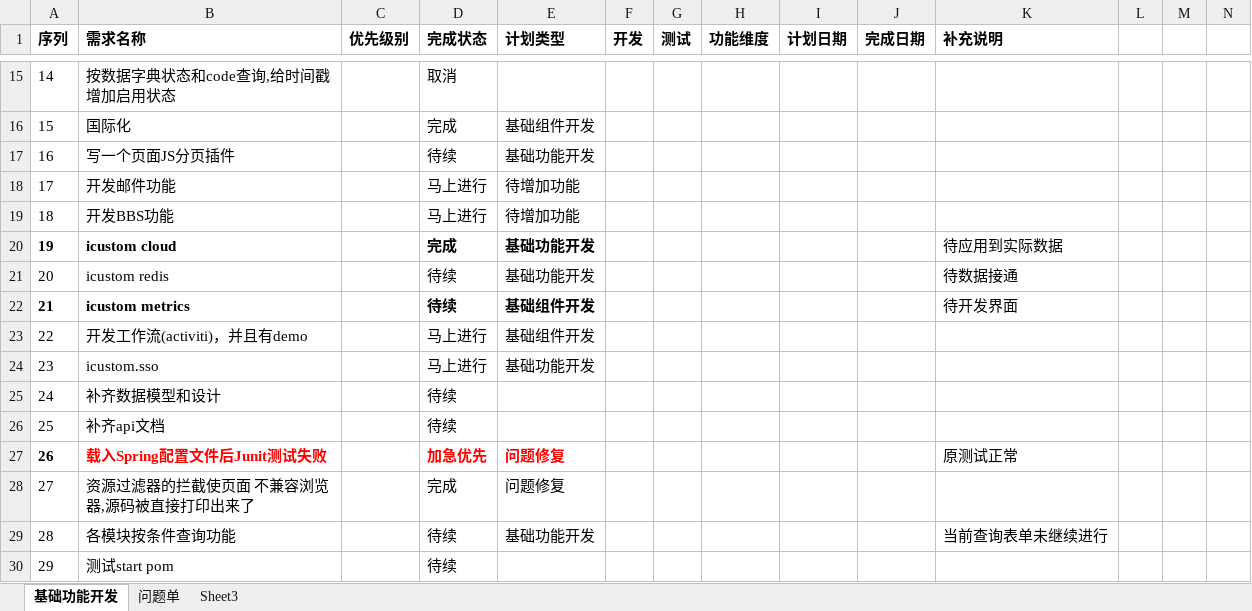
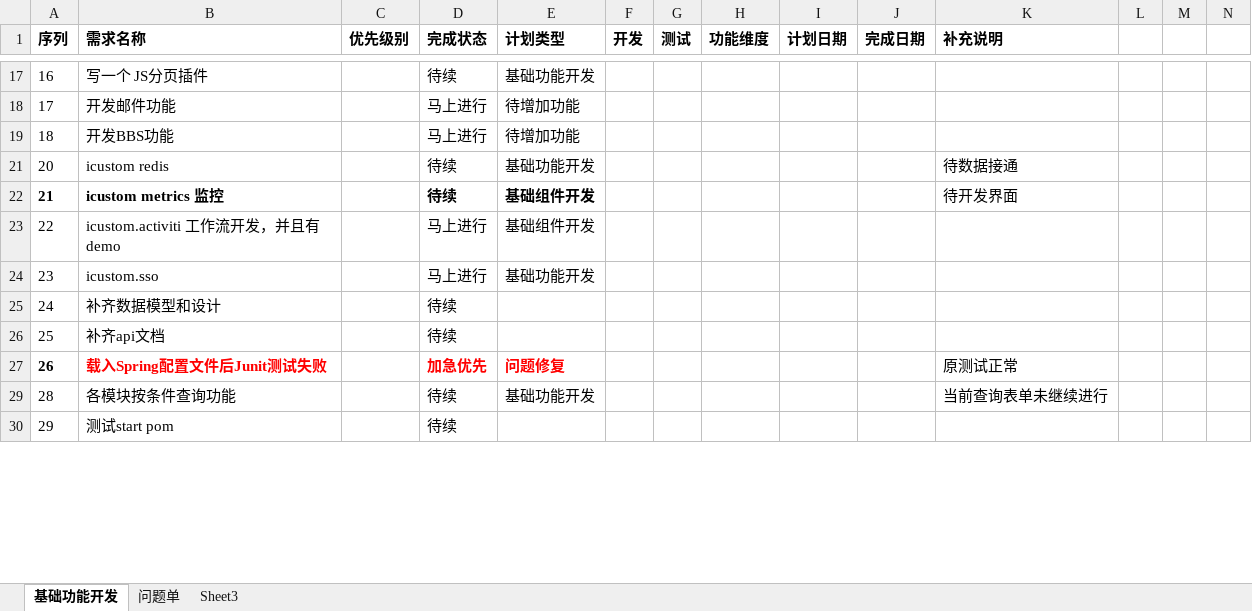
Before and after one commit to flash8627/icustom-BOOT, an Excel workbook: documents/功能进度计划.xlsx, sheet 基础功能开发, drawn as a sheet; only a part is shown, gaps mark what is left out; values as stored, in another font and other column widths than the file's, no borders; table styles not drawn; removed rows and columns are numbered as before the commit, all else as after; rows hold the shown columns only; the diff covers the shown part only; the diff names each change by its address in the sheet, - before the commit and + after, or states it on an @@ line.

```diff
--- a/documents/功能进度计划.xlsx (sheet 基础功能开发)
+++ b/documents/功能进度计划.xlsx (sheet 基础功能开发)
@@ row 15 hidden: 14 | 按数据字典状态和code查询,给时间戳增加启用状态 |  | 取消 @@
@@ row 16 hidden: 15 | 国际化 |  | 完成 | 基础组件开发 @@
-B17 (需求名称): 写一个页面JS分页插件
+B17 (需求名称): 写一个 JS分页插件
@@ row 20 hidden: 19 | icustom cloud |  | 完成 | 基础功能开发 |  |  |  |  |  | 待应用到实际数据 @@
-B22 (需求名称): icustom metrics
+B22 (需求名称): icustom metrics 监控
-B23 (需求名称): 开发工作流(activiti)，并且有demo
+B23 (需求名称): icustom.activiti 工作流开发，并且有demo
@@ row 28 hidden: 27 | 资源过滤器的拦截使页面 不兼容浏览器,源码被直接打印出来了 |  | 完成 | 问题修复 @@
```
Also changed, not shown: 1 added row, 1 removed row, 9 hidden or unhidden rows, 9 edited cells and cell formats elsewhere in this sheet, 52 other files.
